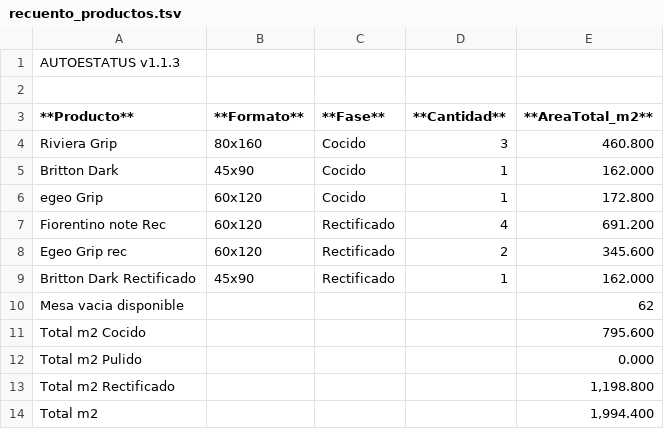
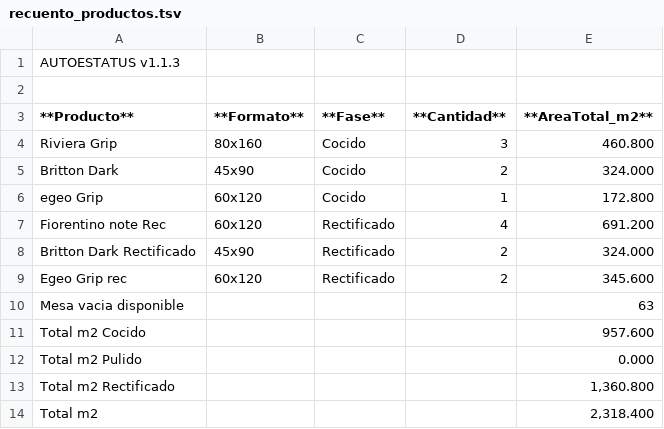
Before and after one commit to teclgvp3-droid/Estatus-De-Productos, a TSV file: recuento_productos.tsv, drawn as a sheet.

Commit message:
AUTOESTATUS update 2026-10-16 05:17:02

```diff
--- a/recuento_productos.tsv
+++ b/recuento_productos.tsv
@@ -4,11 +4,11 @@
 Riviera Grip	80x160	Cocido	3	460.800
-Britton Dark	45x90	Cocido	1	162.000
+Britton Dark	45x90	Cocido	2	324.000
 egeo Grip	60x120	Cocido	1	172.800
 Fiorentino note Rec	60x120	Rectificado	4	691.200
+Britton Dark Rectificado	45x90	Rectificado	2	324.000
 Egeo Grip rec	60x120	Rectificado	2	345.600
-Britton Dark Rectificado	45x90	Rectificado	1	162.000
-Mesa vacia disponible				62
-Total m2 Cocido				795.600
+Mesa vacia disponible				63
+Total m2 Cocido				957.600
 Total m2 Pulido				0.000
-Total m2 Rectificado				1,198.800
-Total m2				1,994.400
+Total m2 Rectificado				1,360.800
+Total m2				2,318.400
```
